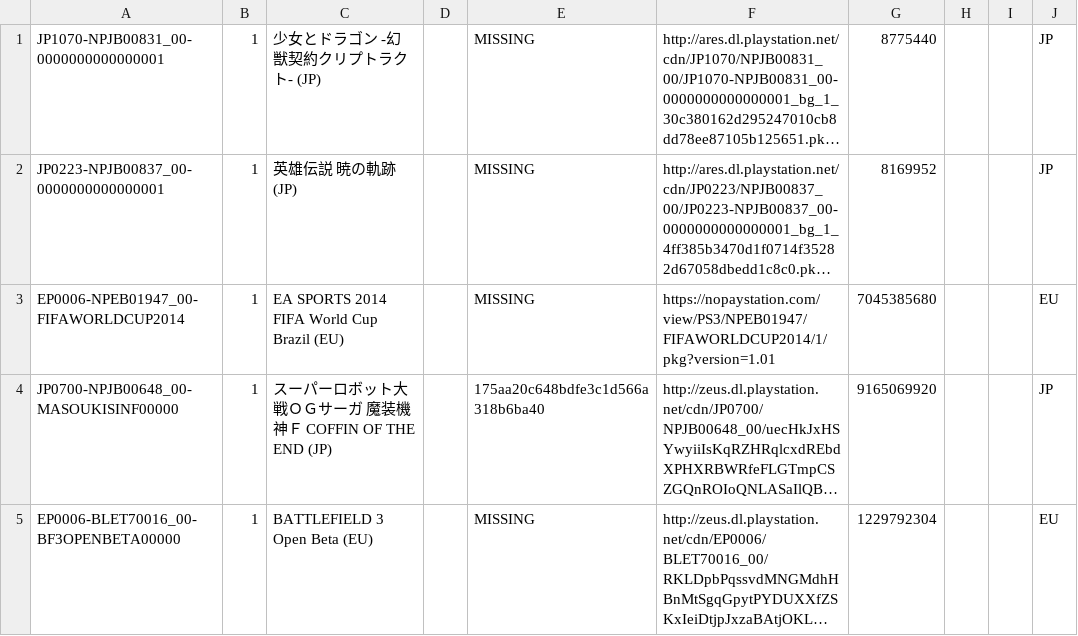
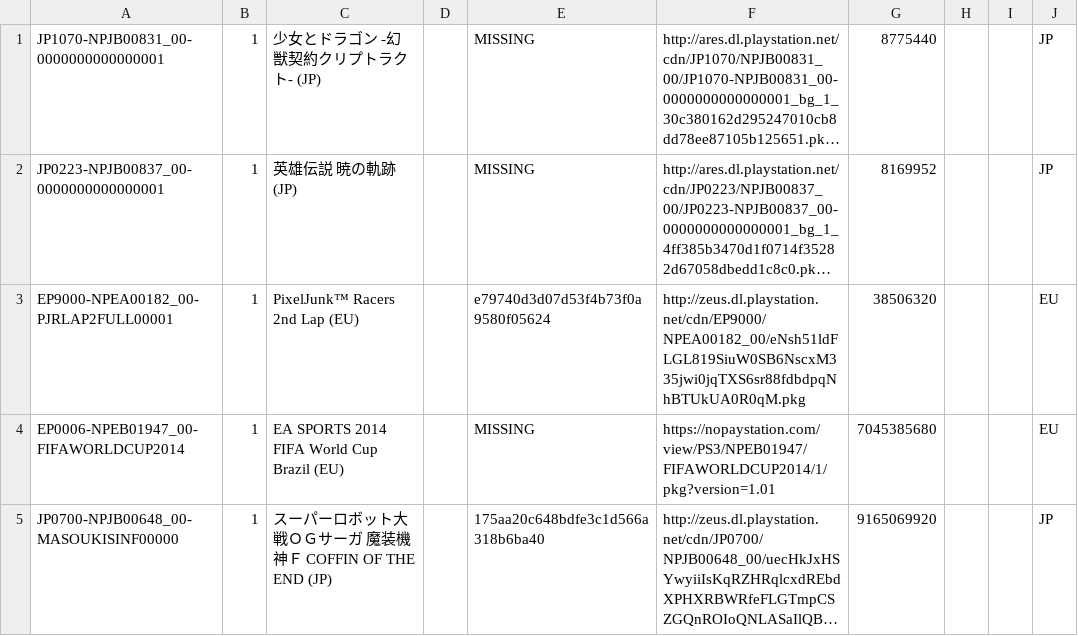
Before and after one commit to jy95/pkgi-ps3-nopaystation, a CSV file: output/pkgi_games_pending.csv, drawn as a sheet; only a part is shown; the shorter side is filled out with more unchanged rows; long unchanged cells end in …; the diff covers the shown part only; the diff names each change by its address in the sheet, - before the commit and + after, or states it on an @@ line.

```diff
--- a/output/pkgi_games_pending.csv
+++ b/output/pkgi_games_pending.csv
+row 3: EP9000-NPEA00182_00-PJRLAP2FULL00001 | 1 | PixelJunk™ Racers 2nd Lap (EU) |  | e79740d3d07d53f4b73f0a9580f05624 | http://zeus.dl.playstation.net/cdn/EP9000/NPEA00182_00/eNsh51ldFLGL819SiuW0SB6NscxM335jwi0jqTXS6sr88fdbdpqNhBTUkUA0R0qM.pkg | 38506320 |  |  | EU
```
Also changed, not shown: 8 added rows elsewhere in this file, input/pending_PS3_GAMES.tsv, input/pending_PS3_THEMES.tsv, 5 other files.
